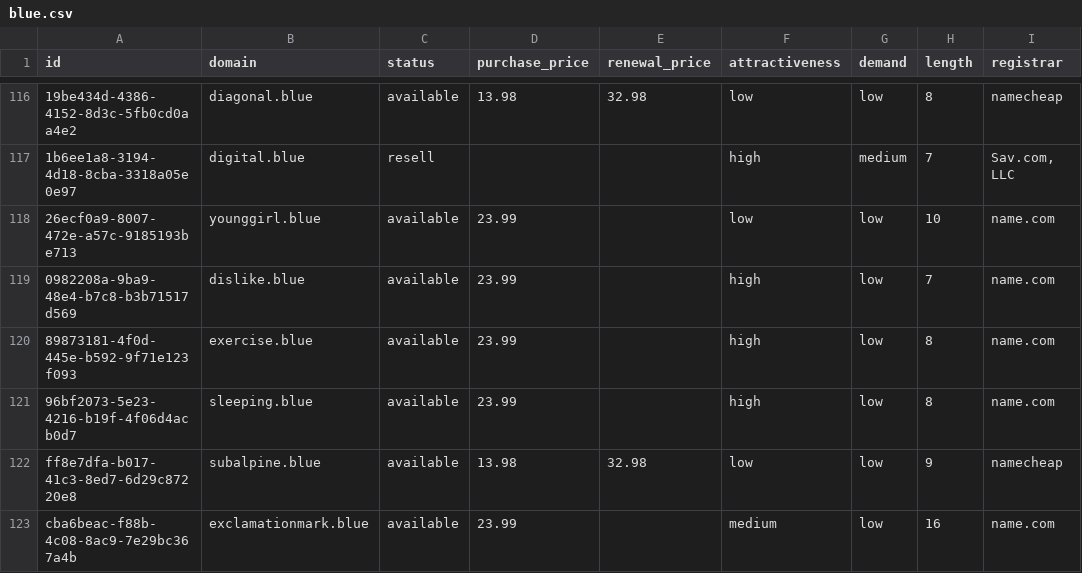
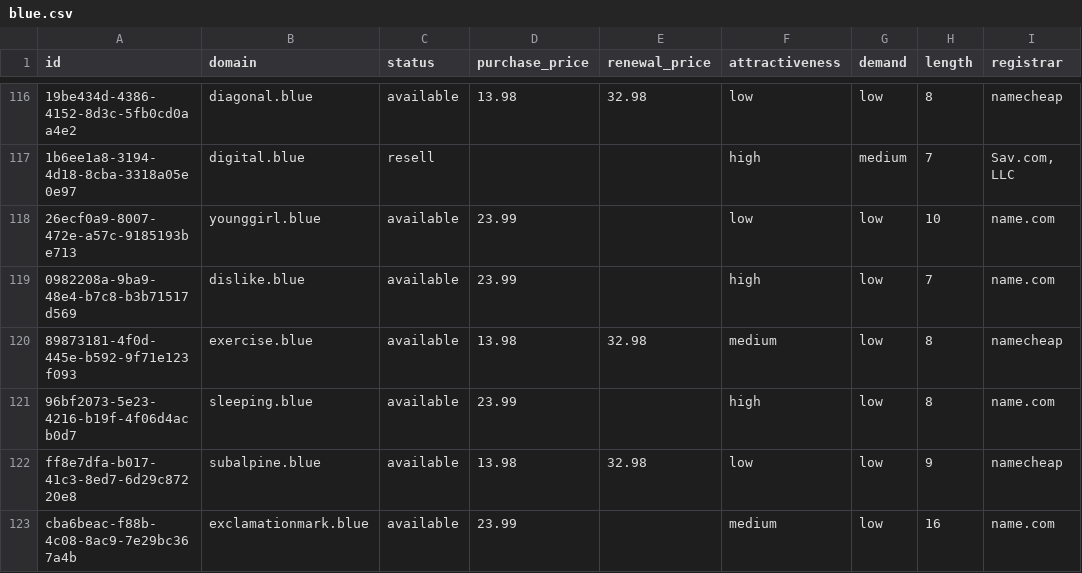
Before and after one commit to UniqueDomains/blue-oneword-domains, a CSV file: blue.csv, drawn as a sheet; only a part is shown, gaps mark what is left out; the diff names each change by its address in the sheet, - before the commit and + after, or states it on an @@ line.

Commit message:
Domains update

```diff
--- a/blue.csv
+++ b/blue.csv
-D120 (purchase_price): 23.99
+D120 (purchase_price): 13.98
-E120 (renewal_price): (empty)
+E120 (renewal_price): 32.98
-F120 (attractiveness): high
+F120 (attractiveness): medium
-I120 (registrar): name.com
+I120 (registrar): namecheap
```
Also changed, not shown: 4 other files.
